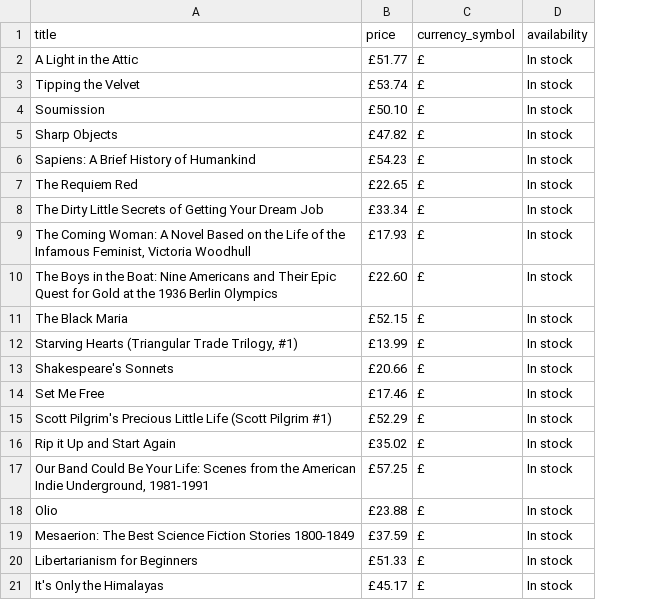
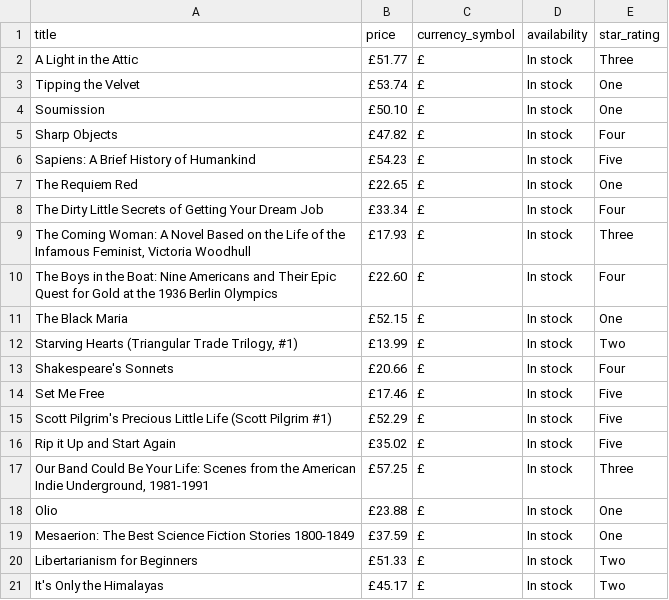
Before and after one commit to Azzurre/Page-Scraper, a CSV file: books.csv, drawn as a sheet; the diff names each change by its address in the sheet, - before the commit and + after, or states it on an @@ line.

Commit message:
Add star rating extraction and formatting in scrape_books function

```diff
--- a/books.csv
+++ b/books.csv
+column E (star_rating), rows 2-21: Three | One | One | Four | Five | One | Four | Three | Four | One | Two | Four | Five | Five | Five | Three | One | One | Two | Two
```
Also changed, not shown: 1 other file.
